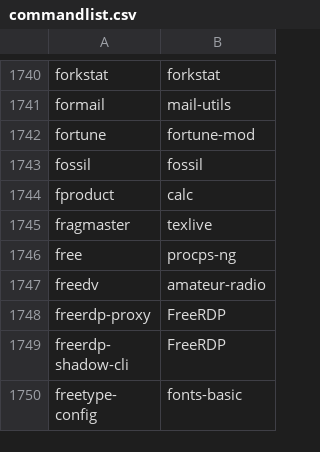
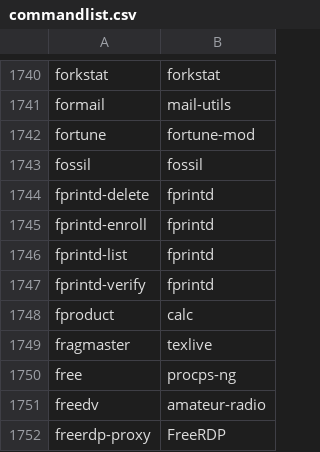
Before and after one commit to clearlinux-pkgs/cnf, a CSV file: commandlist.csv, drawn as a sheet; only a part is shown, gaps mark what is left out; the shorter side is filled out with more unchanged rows.

Commit message:
update command list for 39450

```diff
--- a/commandlist.csv
+++ b/commandlist.csv
@@ -1743,2 +1743,6 @@ fortune	fortune-mod
 fossil	fossil
+fprintd-delete	fprintd
+fprintd-enroll	fprintd
+fprintd-list	fprintd
+fprintd-verify	fprintd
 fproduct	calc
```
Also changed, not shown: 2 other files.
